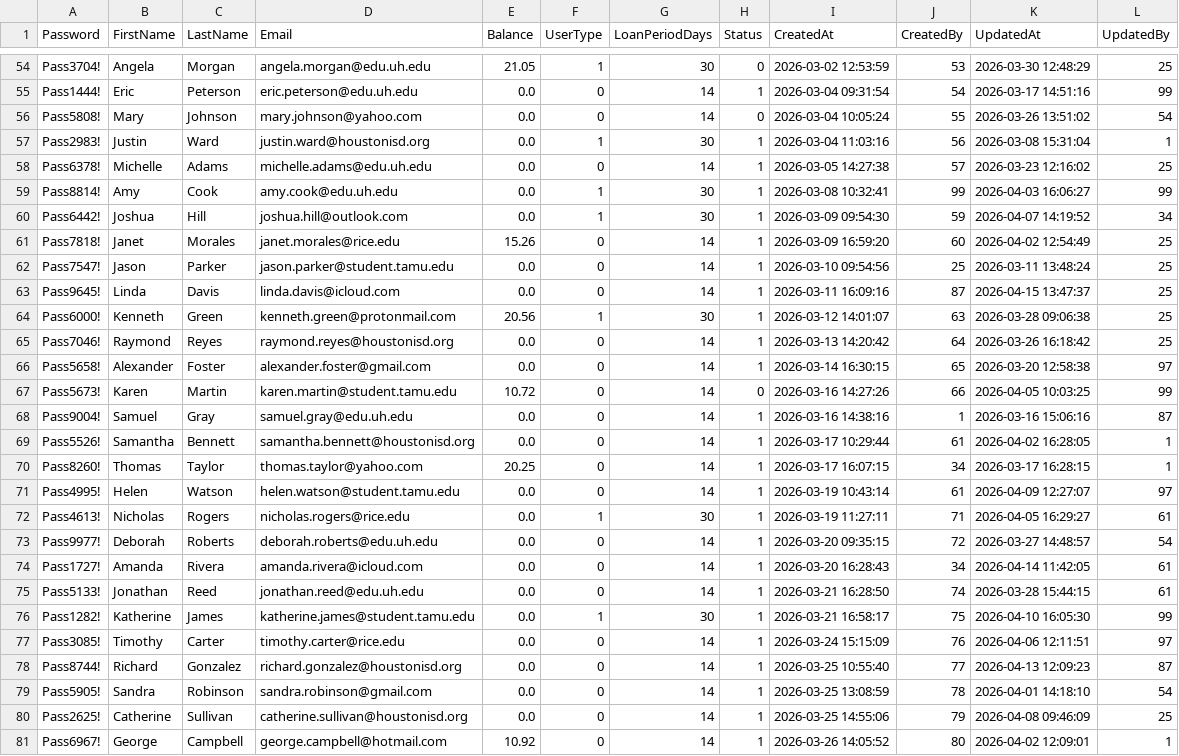
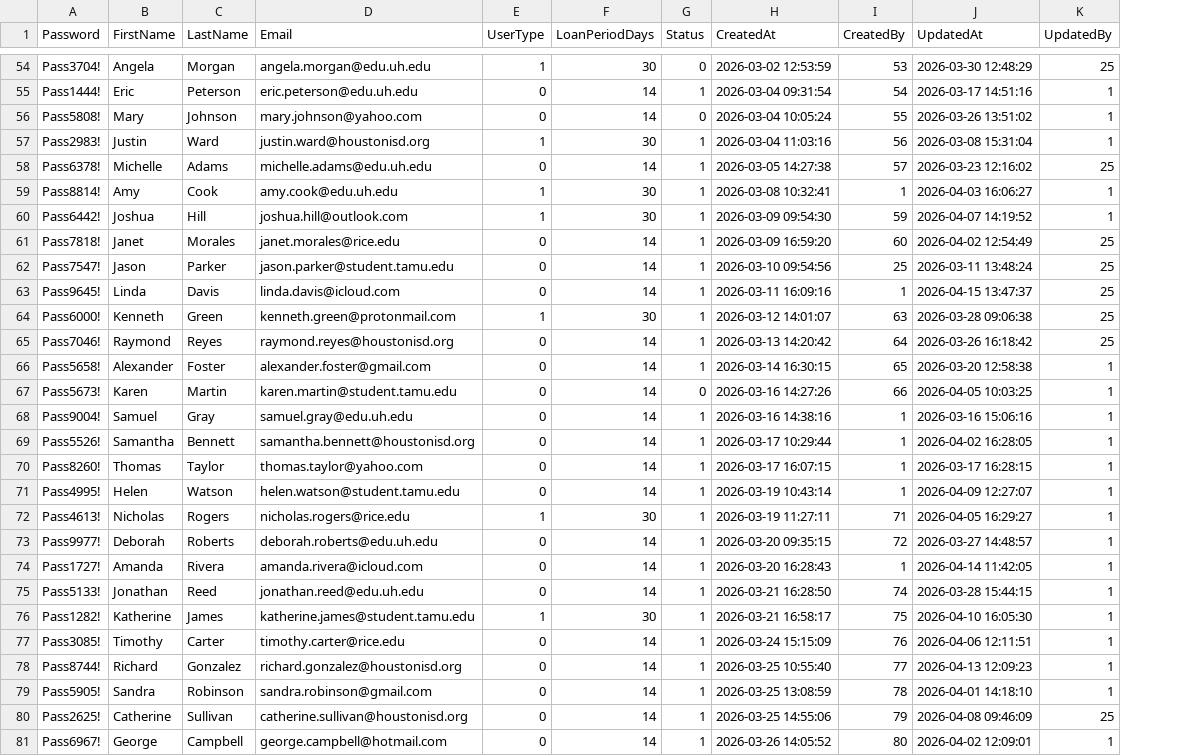
Before and after one commit to cabb007/Library_Database, a CSV file: server/SQLserver/data/users.csv, drawn as a sheet; only a part is shown, gaps mark what is left out; removed rows and columns are numbered as before the commit, all else as after; the diff covers the shown part only; the diff names each change by its address in the sheet, - before the commit and + after, or states it on an @@ line.

```diff
--- a/server/SQLserver/data/users.csv
+++ b/server/SQLserver/data/users.csv
-column E (Balance), rows 54-81: 21.05 | 0.0 | 0.0 | 0.0 | 0.0 | 0.0 | 0.0 | 15.26 | 0.0 | 0.0 | 20.56 | 0.0 | 0.0 | 10.72 | 0.0 | 0.0 | 20.25 | 0.0 | 0.0 | 0.0 | 0.0 | 0.0 | 0.0 | 0.0 | 0.0 | 0.0 | 0.0 | 10.92
-K55 (UpdatedBy): 99
+K55 (UpdatedBy): 1
-K56 (UpdatedBy): 54
+K56 (UpdatedBy): 1
-I59 (CreatedBy): 99
+I59 (CreatedBy): 1
-K59 (UpdatedBy): 99
+K59 (UpdatedBy): 1
-K60 (UpdatedBy): 34
+K60 (UpdatedBy): 1
-I63 (CreatedBy): 87
+I63 (CreatedBy): 1
-K66 (UpdatedBy): 97
+K66 (UpdatedBy): 1
-K67 (UpdatedBy): 99
+K67 (UpdatedBy): 1
-K68 (UpdatedBy): 87
+K68 (UpdatedBy): 1
-I69 (CreatedBy): 61
+I69 (CreatedBy): 1
-I70 (CreatedBy): 34
+I70 (CreatedBy): 1
-I71 (CreatedBy): 61
+I71 (CreatedBy): 1
-K71 (UpdatedBy): 97
+K71 (UpdatedBy): 1
-K72 (UpdatedBy): 61
+K72 (UpdatedBy): 1
-K73 (UpdatedBy): 54
+K73 (UpdatedBy): 1
-I74 (CreatedBy): 34
+I74 (CreatedBy): 1
-K74:K75 (UpdatedBy): 61
+K74:K75 (UpdatedBy): 1
-K76 (UpdatedBy): 99
+K76 (UpdatedBy): 1
-K77 (UpdatedBy): 97
+K77 (UpdatedBy): 1
-K78 (UpdatedBy): 87
+K78 (UpdatedBy): 1
-K79 (UpdatedBy): 54
+K79 (UpdatedBy): 1
```
Also changed, not shown: 1 added row, 1 removed row and 70 edited cells elsewhere in this file, server/SQLserver/data/fines.csv, 13 other files.
